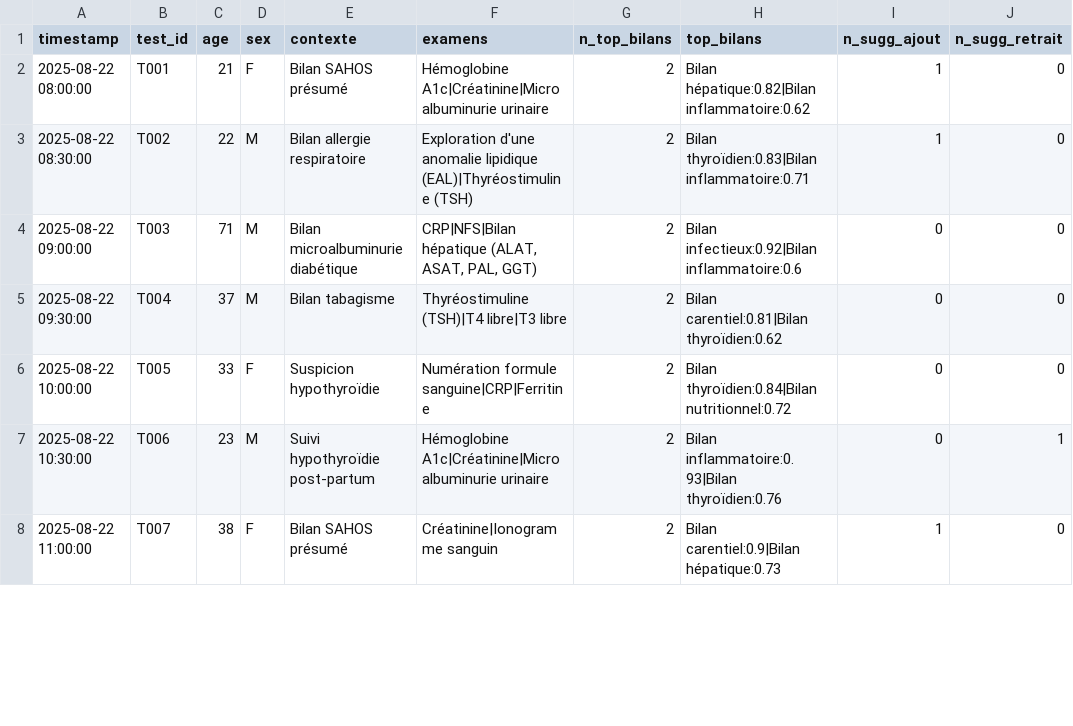
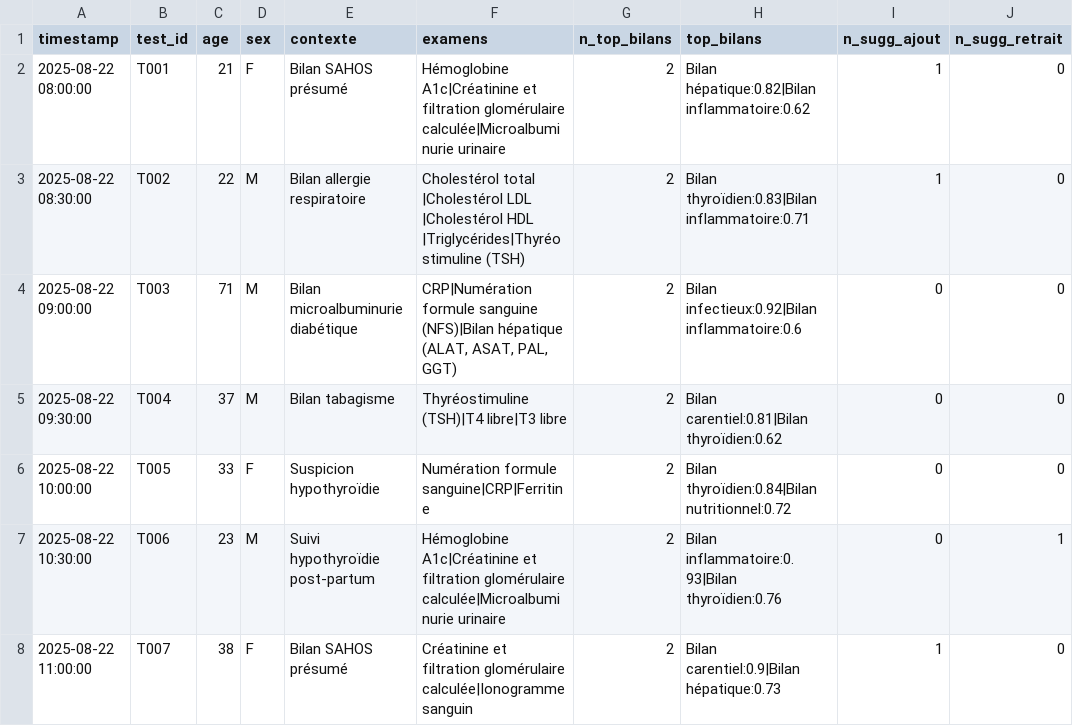
Before and after one commit to BIOrecos/data, a CSV file: results_biorecos.csv, drawn as a sheet; only a part is shown; the diff covers the shown part only; the diff names each change by its address in the sheet, - before the commit and + after, or states it on an @@ line.

```diff
--- a/results_biorecos.csv
+++ b/results_biorecos.csv
-F2 (examens): Hémoglobine A1c|Créatinine|Microalbuminurie urinaire
+F2 (examens): Hémoglobine A1c|Créatinine et filtration glomérulaire calculée|Microalbuminurie urinaire
-F3 (examens): Exploration d'une anomalie lipidique (EAL)|Thyréostimuline (TSH)
+F3 (examens): Cholestérol total |Cholestérol LDL |Cholestérol HDL |Triglycérides|Thyréostimuline (TSH)
-F4 (examens): CRP|NFS|Bilan hépatique (ALAT,…
+F4 (examens): CRP|Numération formule sanguine (NFS)|Bilan hépatique (ALAT,…
-F7 (examens): Hémoglobine A1c|Créatinine|Microalbuminurie urinaire
+F7 (examens): Hémoglobine A1c|Créatinine et filtration glomérulaire calculée|Microalbuminurie urinaire
-F8 (examens): Créatinine|Ionogramme sanguin
+F8 (examens): Créatinine et filtration glomérulaire calculée|Ionogramme sanguin
```
Also changed, not shown: 47 edited cells elsewhere in this file.
